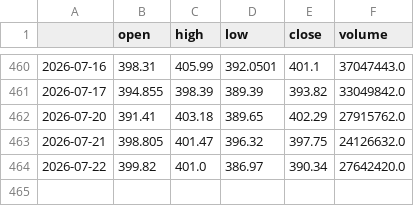
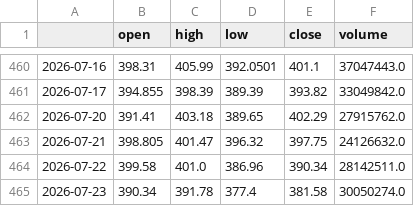
Before and after one commit to rparker1/strategy-dashboard, a CSV file: data/MSFT.csv, drawn as a sheet; only a part is shown, gaps mark what is left out.

```diff
--- a/data/MSFT.csv
+++ b/data/MSFT.csv
@@ -463,2 +463,3 @@
 2026-07-21,398.805,401.47,396.32,397.75,24126632.0
-2026-07-22,399.82,401.0,386.97,390.34,27642420.0
+2026-07-22,399.58,401.0,386.96,390.34,28142511.0
+2026-07-23,390.34,391.78,377.4,381.58,30050274.0
```
Also changed, not shown: data/AAPL.csv, data/NVDA.csv, 6 other files.
